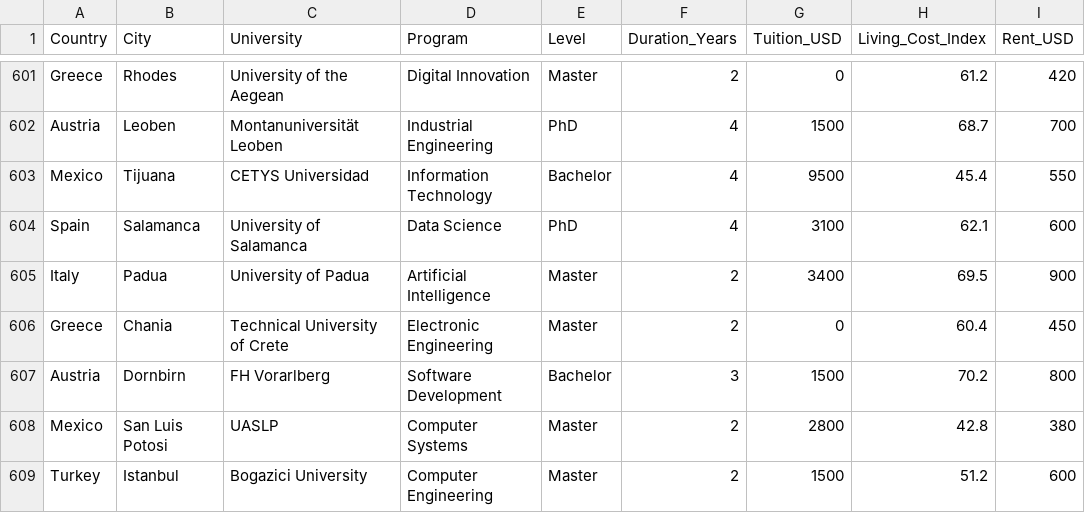
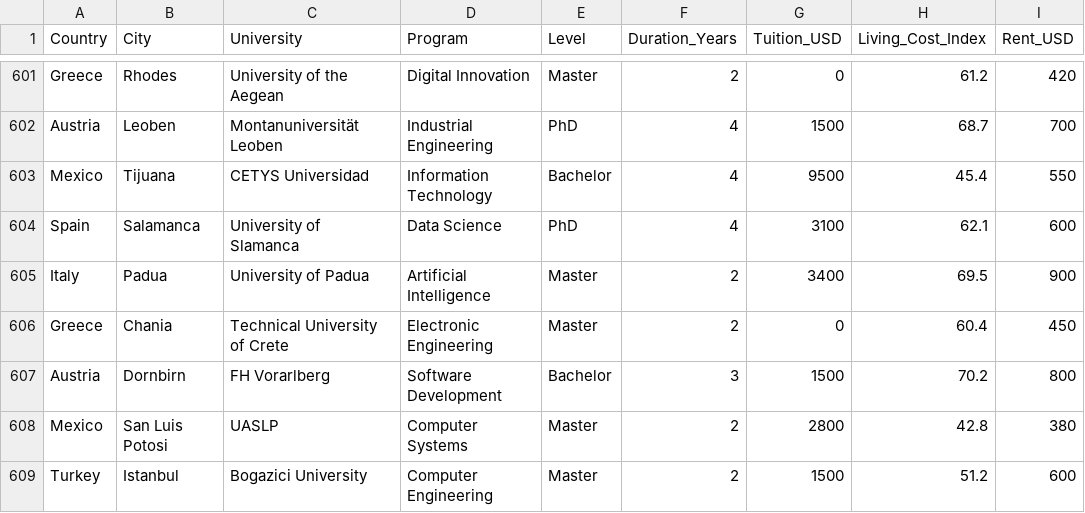
Before and after one commit to Varunkarjala/worldwide-study-cost-analyzer, a CSV file: International_Education_Costs.csv, drawn as a sheet; only a part is shown, gaps mark what is left out; the diff names each change by its address in the sheet, - before the commit and + after, or states it on an @@ line.

Commit message:
International_Education_Costs.csv

```diff
--- a/International_Education_Costs.csv
+++ b/International_Education_Costs.csv
-C604 (University): University of Salamanca
+C604 (University): University of Slamanca
```
